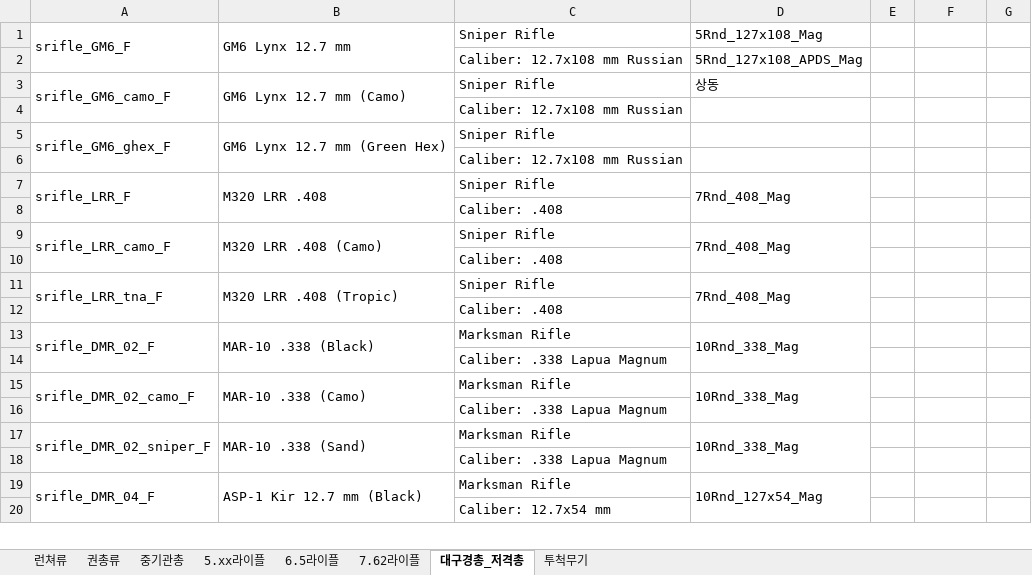
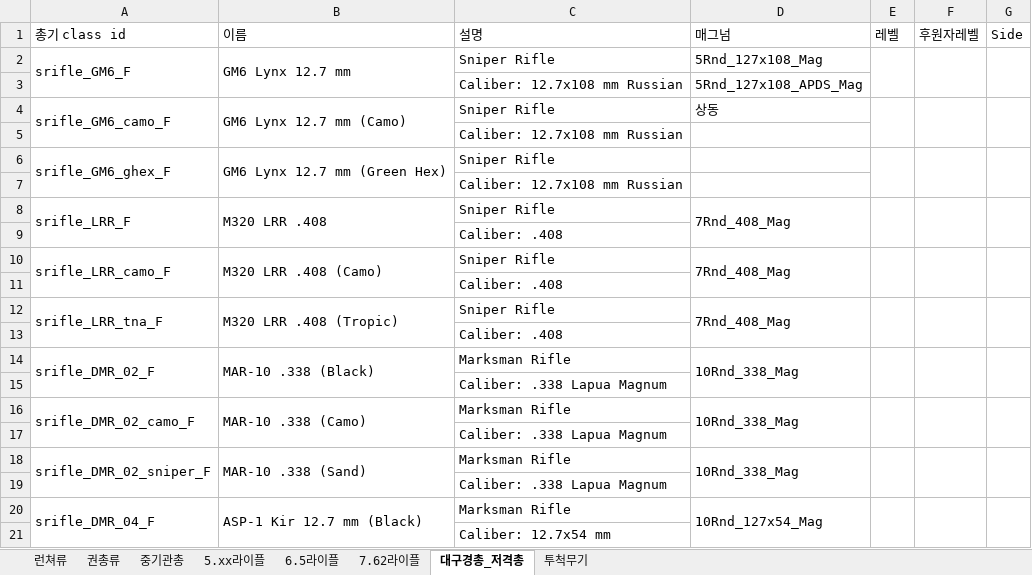
Before and after one commit to HyunsukBaek/Framework, an Excel workbook: meterial/총기류.xlsx, sheet 대구경총_저격총, drawn as a sheet; only a part is shown; values as stored, in another font and other column widths than the file's, no cell formats; addresses are those after the commit; the diff covers the shown part only; the diff names each change by its address in the sheet, - before the commit and + after, or states it on an @@ line.

```diff
--- a/meterial/총기류.xlsx (sheet 대구경총_저격총)
+++ b/meterial/총기류.xlsx (sheet 대구경총_저격총)
+row 1: 총기 class id | 이름 | 설명 | 매그넘 | 레벨 | 후원자레벨 | Side
+E2:E3 merged
+F2:F3 merged
+G2:G3 merged
+E4:E5 merged
+F4:F5 merged
+G4:G5 merged
+E6:E7 merged
+F6:F7 merged
+G6:G7 merged
+E8:E9 merged
+F8:F9 merged
+G8:G9 merged
+E10:E11 merged
+F10:F11 merged
+G10:G11 merged
+E12:E13 merged
+F12:F13 merged
+G12:G13 merged
+E14:E15 merged
+F14:F15 merged
+G14:G15 merged
+E16:E17 merged
+F16:F17 merged
+G16:G17 merged
+E18:E19 merged
+F18:F19 merged
+G18:G19 merged
+E20:E21 merged
+F20:F21 merged
+G20:G21 merged
```
Also changed, not shown: merged cells elsewhere in this sheet, sheet 5.xx라이플, sheet 런쳐류, sheet 7.62라이플, sheet 6.5라이플, sheet 권총류, sheet 중기관총, cell formats.
